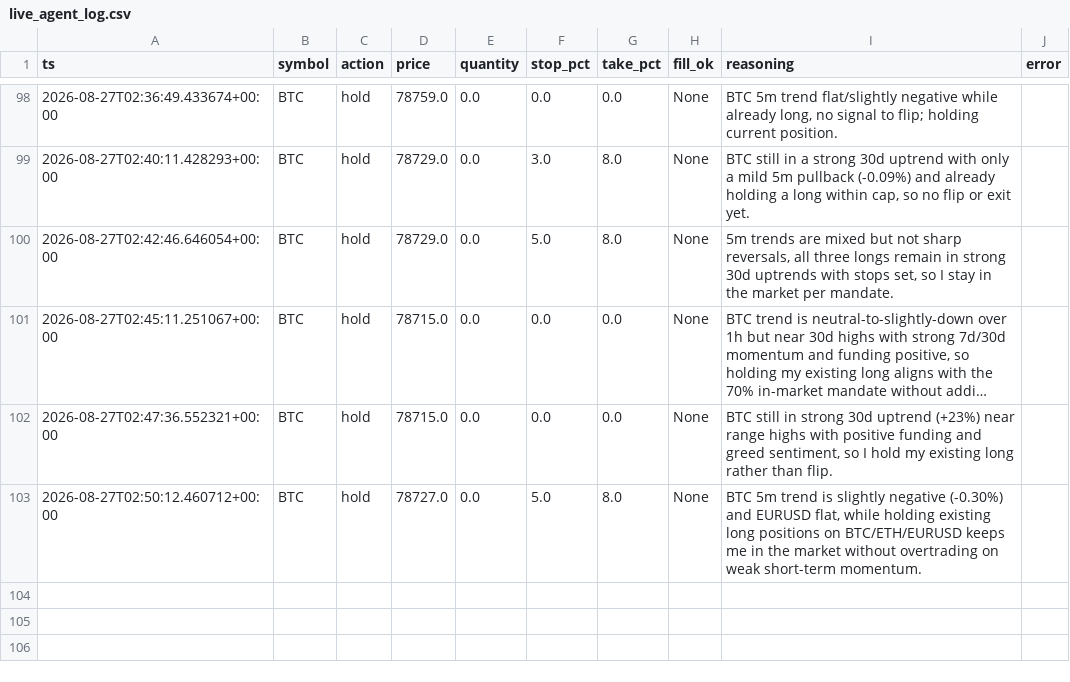
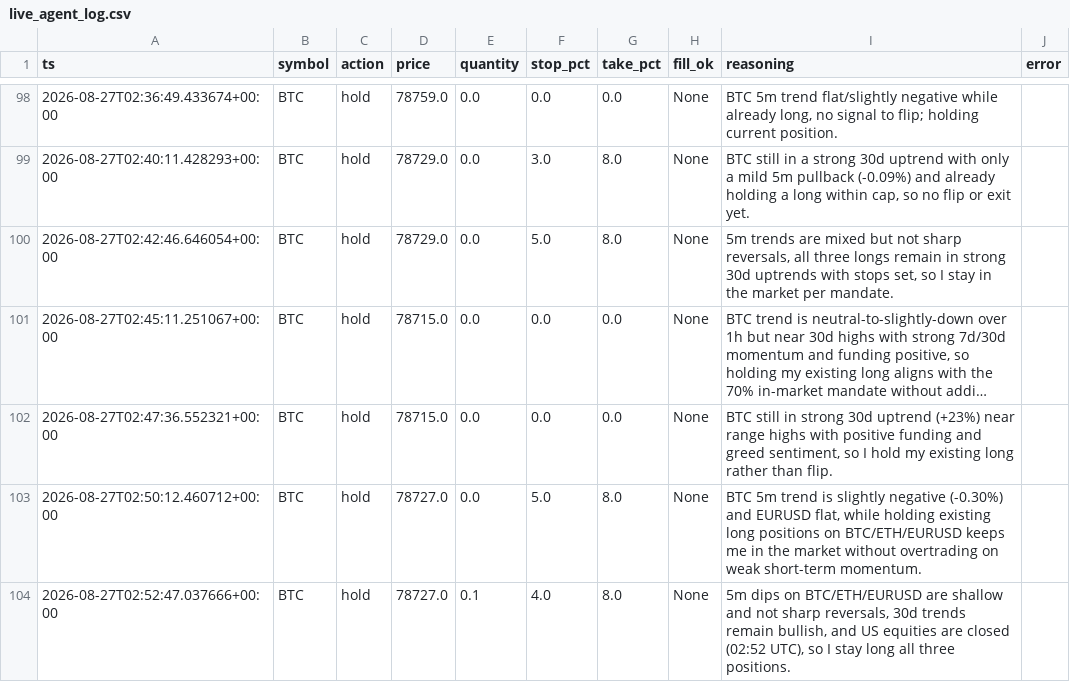
Before and after one commit to Oxjade/neko-chan, a CSV file: research/exports/live_agent_log.csv, drawn as a sheet; only a part is shown, gaps mark what is left out; long unchanged cells end in …; the diff names each change by its address in the sheet, - before the commit and + after, or states it on an @@ line.

```diff
--- a/research/exports/live_agent_log.csv
+++ b/research/exports/live_agent_log.csv
+row 104: 2026-08-27T02:52:47.037666+00:00 | BTC | hold | 78727.0 | 0.1 | 4.0 | 8.0 | None | 5m dips on BTC/ETH/EURUSD are shallow and not sharp reversals, 30d trends remain bullish, and US equities are closed (02:52 UTC), so I stay long all three positions.
```
Also changed, not shown: 1 other file.
